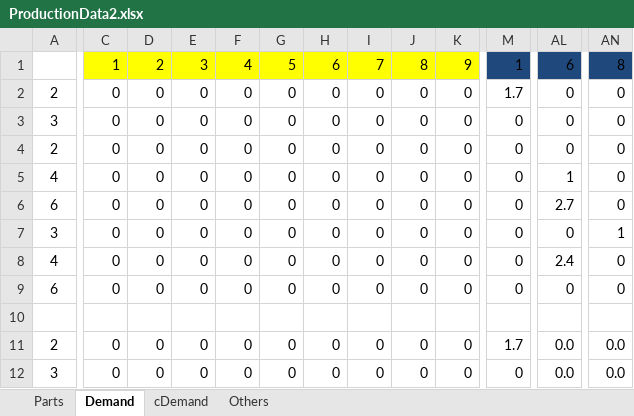
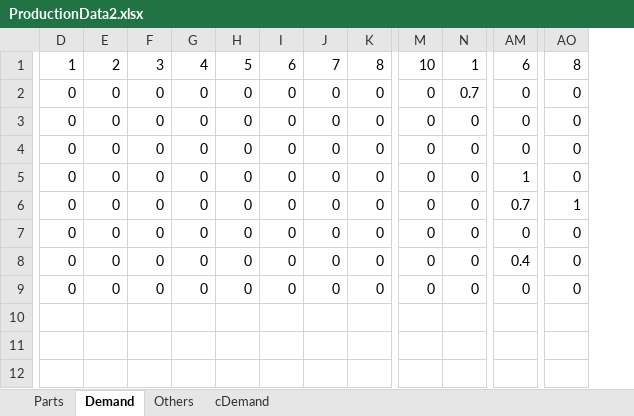
Before and after one commit to yasarkumru/ramazanTez, an Excel workbook: ramazanTez/ProductionData2.xlsx, sheet Demand, drawn as a sheet; only a part is shown, gaps mark what is left out; values as stored, in another font and other column widths than the file's, no borders; removed rows and columns are numbered as before the commit, all else as after; rows hold the shown columns only; the diff covers the shown part only; the diff names each change by its address in the sheet, - before the commit and + after, or states it on an @@ line.

```diff
--- a/ramazanTez/ProductionData2.xlsx (sheet Demand)
+++ b/ramazanTez/ProductionData2.xlsx (sheet Demand)
@@ sheet tab order changed: Parts | Demand | Others | cDemand @@
-column A, rows 2-9: 2 | 3 | 2 | 4 | 6 | 3 | 4 | 6
-column C, rows 1-9: 1 | 0 | 0 | 0 | 0 | 0 | 0 | 0 | 0
+column N, rows 1-9: 1 | 0.7 | 0 | 0 | 0 | 0 | 0 | 0 | 0
-D1: 2
+D1: 1
-D1:K1 fill: #FFFF00
+D1:K1 fill: none
-E1: 3
+E1: 2
-F1: 4
+F1: 3
-G1: 5
+G1: 4
-H1: 6
+H1: 5
-I1: 7
+I1: 6
-J1: 8
+J1: 7
-K1: 9
+K1: 8
-M1: 1
+M1: 10
-M1 fill: #1F497D
+M1 fill: none
-AM1:AO1 fill: #1F497D
+AM1:AO1 fill: none
-M2: 1.7
+M2: 0
-AM6: 2.7
+AM6: 0.7
-AO6: 0
+AO6: 1
-AO7: 1
+AO7: 0
-AM8: 2.4
+AM8: 0.4
-row 10: (empty)
-row 11: 2 | 0 | 0 | 0 | 0 | 0 | 0 | 0 | 0 | 0 | 1.7 | 0.0 | 0.0
-row 12: 3 | 0 | 0 | 0 | 0 | 0 | 0 | 0 | 0 | 0 | 0 | 0.0 | 0.0
```
Also changed, not shown: 29 removed rows, 2 added columns, 5 edited cells and cell formats elsewhere in this sheet, sheet Parts, sheet cDemand, ramazanTez/ProductionData0.xlsx, 1 other file.
